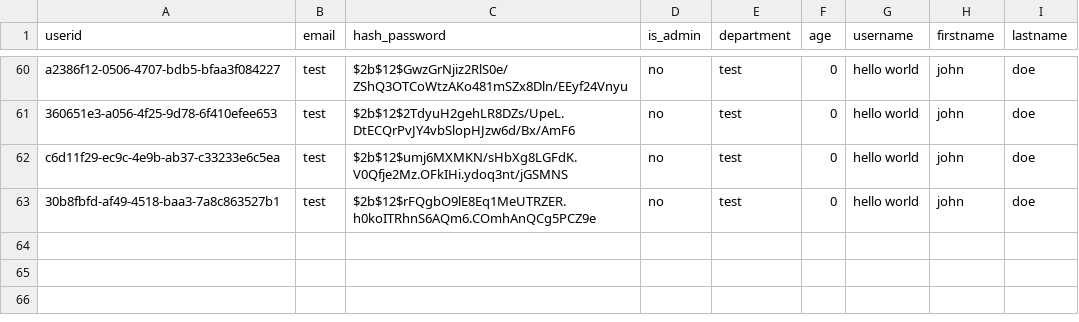
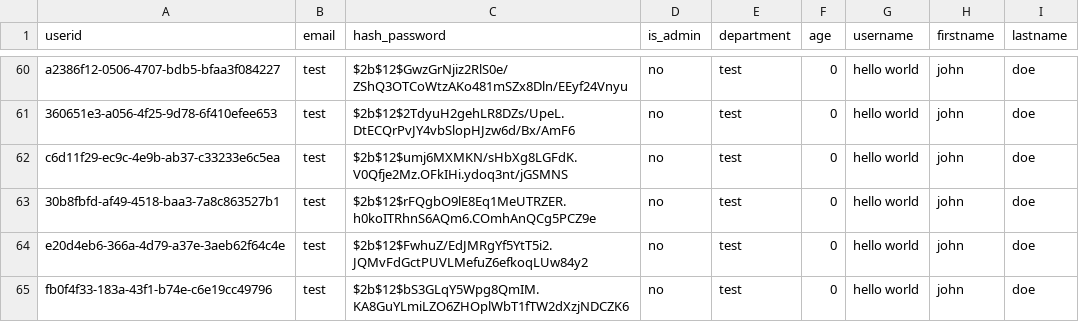
Before and after one commit to UBCDebuggers/COSC310, a CSV file: fullstack_project/backend/app/data/users.csv, drawn as a sheet; only a part is shown, gaps mark what is left out.

Commit message:
Added Tests to Feature / RevisitingBooks branch

```diff
--- a/fullstack_project/backend/app/data/users.csv
+++ b/fullstack_project/backend/app/data/users.csv
@@ -63 +63,3 @@ c6d11f29-ec9c-4e9b-ab37-c33233e6c5ea;test;$2b$12$umj6MXMKN/sHbXg8LGFdK.V0Qfje2Mz
 30b8fbfd-af49-4518-baa3-7a8c863527b1;test;$2b$12$rFQgbO9lE8Eq1MeUTRZER.h0koITRhnS6AQm6.COmhAnQCg5PCZ9e;no;test;0;hello world;john;doe
+e20d4eb6-366a-4d79-a37e-3aeb62f64c4e;test;$2b$12$FwhuZ/EdJMRgYf5YtT5i2.JQMvFdGctPUVLMefuZ6efkoqLUw84y2;no;test;0;hello world;john;doe
+fb0f4f33-183a-43f1-b74e-c6e19cc49796;test;$2b$12$bS3GLqY5Wpg8QmIM.KA8GuYLmiLZO6ZHOplWbT1fTW2dXzjNDCZK6;no;test;0;hello world;john;doe
```
Also changed, not shown: 6 other files.
